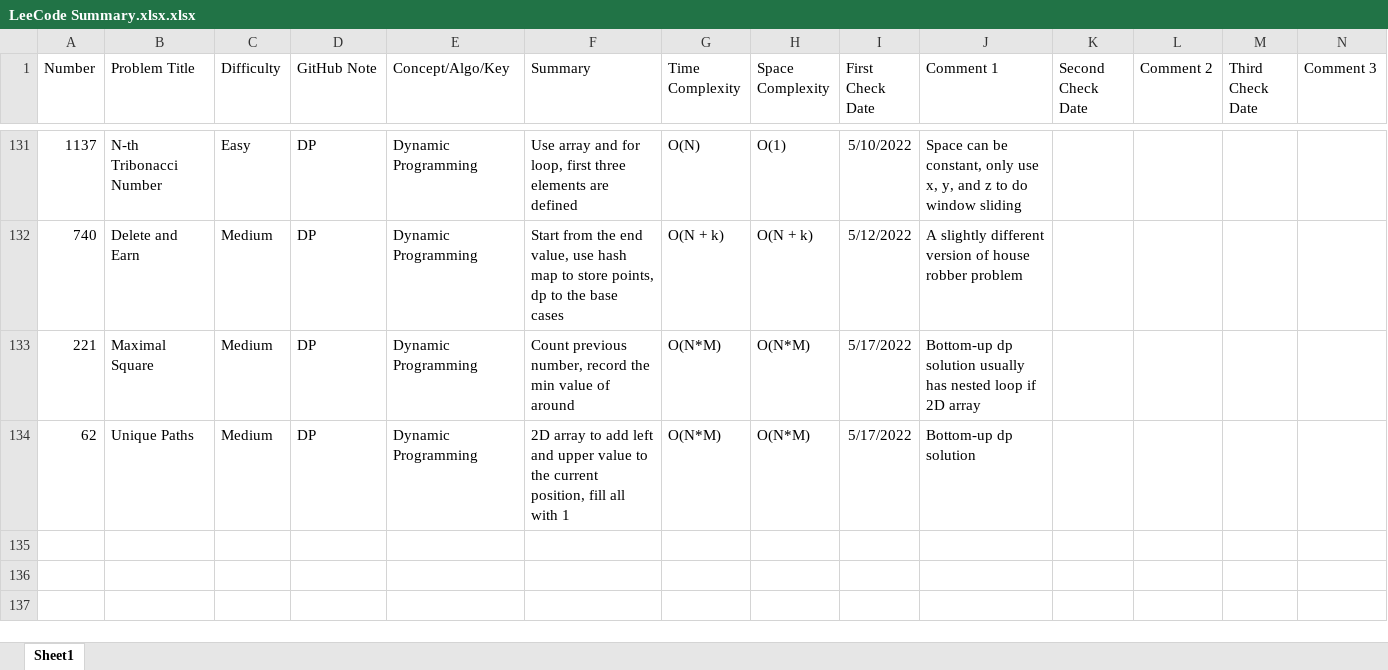
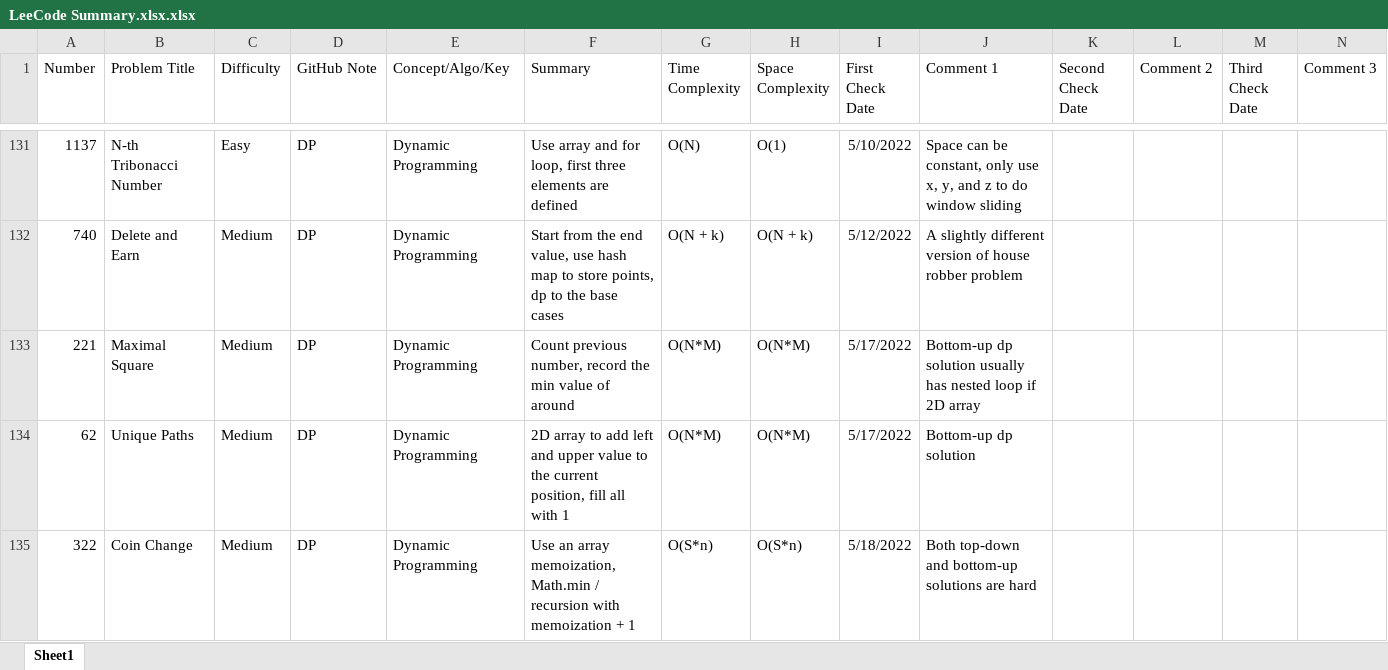
Before and after one commit to hhhwenjun/leetcode-note-java, an Excel workbook: LeeCode Summary.xlsx.xlsx, sheet Sheet1, drawn as a sheet; only a part is shown, gaps mark what is left out; values as stored, in another font and other column widths than the file's, no borders; the diff names each change by its address in the sheet, - before the commit and + after, or states it on an @@ line.

```diff
--- a/LeeCode Summary.xlsx.xlsx (sheet Sheet1)
+++ b/LeeCode Summary.xlsx.xlsx (sheet Sheet1)
+row 135: 322 | Coin Change | Medium | DP | Dynamic Programming | Use an array memoization, Math.min / recursion with memoization + 1 | O(S*n) | O(S*n) | 5/18/2022 | Both top-down and bottom-up solutions are hard
```
Also changed, not shown: 1 other file.
